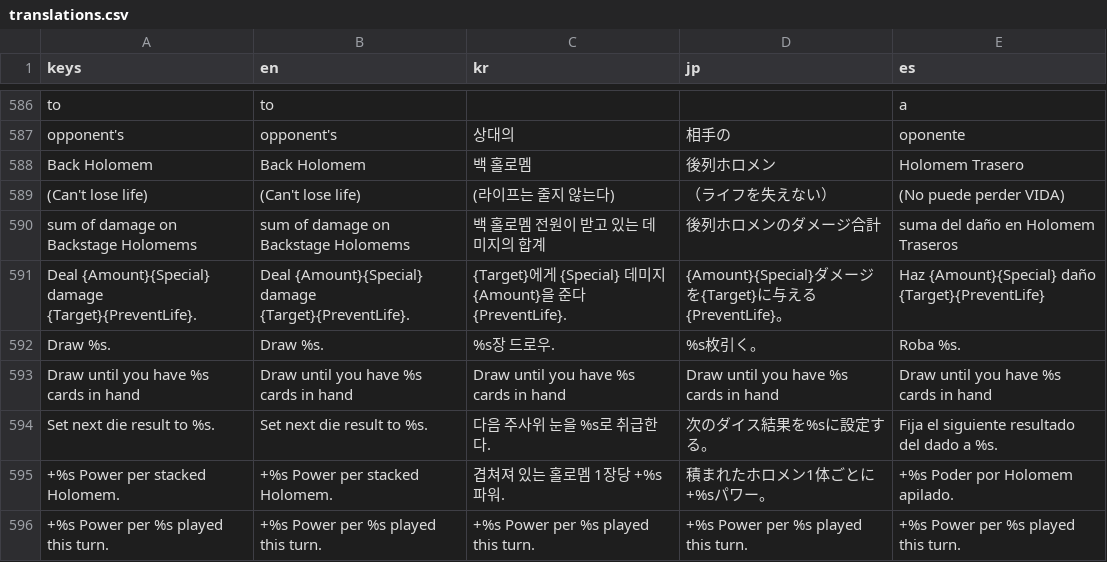
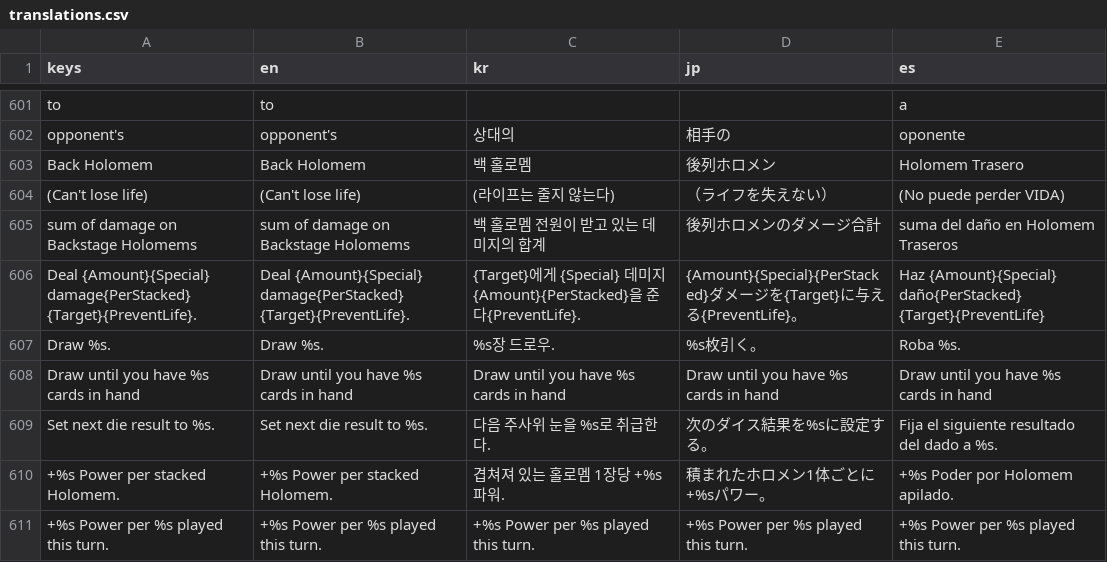
Before and after one commit to daniel-k-taylor/holocardclient, a CSV file: assets/loc/translations.csv, drawn as a sheet; only a part is shown, gaps mark what is left out; the diff covers the shown part only.

```diff
--- a/assets/loc/translations.csv
+++ b/assets/loc/translations.csv
@@ -590,3 +605,3 @@ Back Holomem,Back Holomem,백 홀로멤,後列ホロメン,Holomem Trasero
 sum of damage on Backstage Holomems,sum of damage on Backstage Holomems,백 홀로멤 전원이 받고 있는 데미지의 합계,後列ホロメンのダメージ合計,suma del daño en Holomem Traseros
-Deal {Amount}{Special} damage {Target}{PreventLife}.,Deal {Amount}{Special} damage {Target}{PreventLife}.,{Target}에게 {Special} 데미지 {Amount}을 준다{PreventLife}.,{Amount}{Special}ダメージを{Target}に与える{PreventLife}。,Haz {Amount}{Special} daño {Target}{PreventLife}
+Deal {Amount}{Special} damage{PerStacked} {Target}{PreventLife}.,Deal {Amount}{Special} damage{PerStacked} {Target}{PreventLife}.,{Target}에게 {Special} 데미지 {Amount}{PerStacked}을 준다{PreventLife}.,{Amount}{Special}{PerStacked}ダメージを{Target}に与える{PreventLife}。,Haz {Amount}{Special} daño{PerStacked} {Target}{PreventLife}
 Draw %s.,Draw %s.,%s장 드로우.,%s枚引く。,Roba %s.
```
Also changed, not shown: 15 added rows elsewhere in this file, 20 other files.
